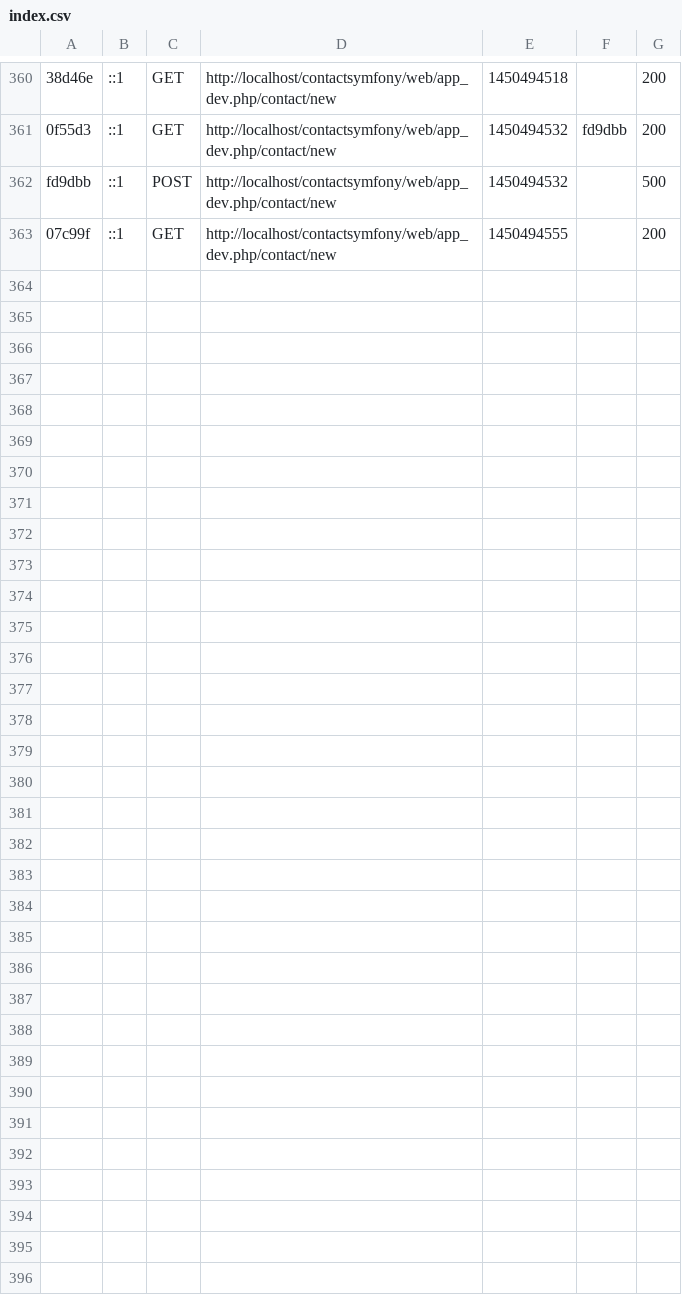
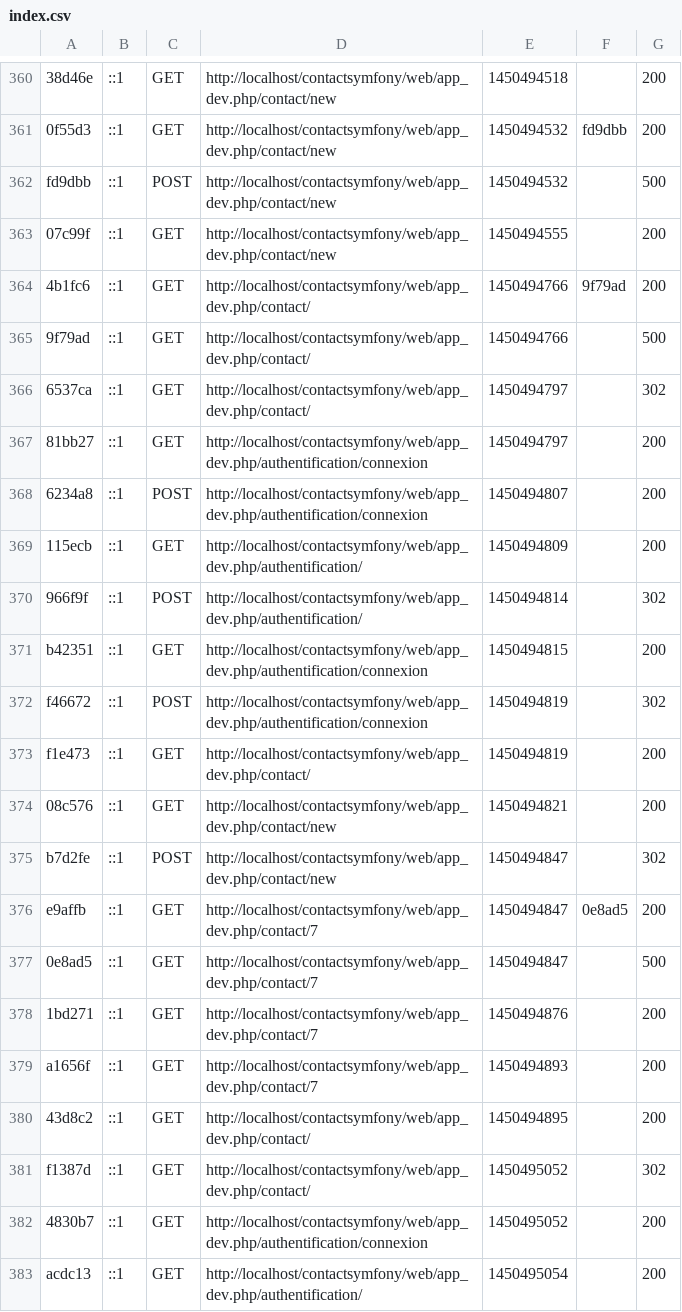
Before and after one commit to gambaj/ContactSymfony, a CSV file: var/cache/dev/profiler/index.csv, drawn as a sheet; only a part is shown, gaps mark what is left out; the diff covers the shown part only.

```diff
--- a/var/cache/dev/profiler/index.csv
+++ b/var/cache/dev/profiler/index.csv
@@ -363 +363,21 @@ fd9dbb,::1,POST,http://localhost/contactsymfony/web/app_dev.php/contact/new,1450
 07c99f,::1,GET,http://localhost/contactsymfony/web/app_dev.php/contact/new,1450494555,,200
+4b1fc6,::1,GET,http://localhost/contactsymfony/web/app_dev.php/contact/,1450494766,9f79ad,200
+9f79ad,::1,GET,http://localhost/contactsymfony/web/app_dev.php/contact/,1450494766,,500
+6537ca,::1,GET,http://localhost/contactsymfony/web/app_dev.php/contact/,1450494797,,302
+81bb27,::1,GET,http://localhost/contactsymfony/web/app_dev.php/authentification/connexion,1450494797,,200
+6234a8,::1,POST,http://localhost/contactsymfony/web/app_dev.php/authentification/connexion,1450494807,,200
+115ecb,::1,GET,http://localhost/contactsymfony/web/app_dev.php/authentification/,1450494809,,200
+966f9f,::1,POST,http://localhost/contactsymfony/web/app_dev.php/authentification/,1450494814,,302
+b42351,::1,GET,http://localhost/contactsymfony/web/app_dev.php/authentification/connexion,1450494815,,200
+f46672,::1,POST,http://localhost/contactsymfony/web/app_dev.php/authentification/connexion,1450494819,,302
+f1e473,::1,GET,http://localhost/contactsymfony/web/app_dev.php/contact/,1450494819,,200
+08c576,::1,GET,http://localhost/contactsymfony/web/app_dev.php/contact/new,1450494821,,200
+b7d2fe,::1,POST,http://localhost/contactsymfony/web/app_dev.php/contact/new,1450494847,,302
+e9affb,::1,GET,http://localhost/contactsymfony/web/app_dev.php/contact/7,1450494847,0e8ad5,200
+0e8ad5,::1,GET,http://localhost/contactsymfony/web/app_dev.php/contact/7,1450494847,,500
+1bd271,::1,GET,http://localhost/contactsymfony/web/app_dev.php/contact/7,1450494876,,200
+a1656f,::1,GET,http://localhost/contactsymfony/web/app_dev.php/contact/7,1450494893,,200
+43d8c2,::1,GET,http://localhost/contactsymfony/web/app_dev.php/contact/,1450494895,,200
+f1387d,::1,GET,http://localhost/contactsymfony/web/app_dev.php/contact/,1450495052,,302
+4830b7,::1,GET,http://localhost/contactsymfony/web/app_dev.php/authentification/connexion,1450495052,,200
+acdc13,::1,GET,http://localhost/contactsymfony/web/app_dev.php/authentification/,1450495054,,200
```
Also changed, not shown: 10 added rows elsewhere in this file, 5 other files.
